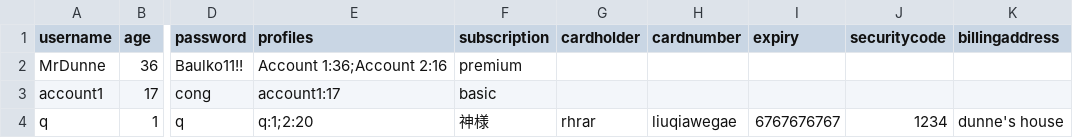
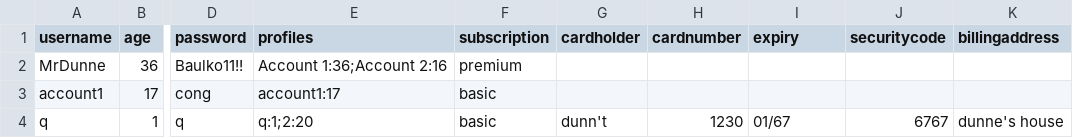
Before and after one commit to BaulkhamHillsHS/PrelimSE-26-Group6, a CSV file: accounts.csv, drawn as a sheet; only a part is shown, gaps mark what is left out; the diff names each change by its address in the sheet, - before the commit and + after, or states it on an @@ line.

```diff
--- a/accounts.csv
+++ b/accounts.csv
-F4 (subscription): 神様
+F4 (subscription): basic
-G4 (cardholder): rhrar
+G4 (cardholder): dunn't
-H4 (cardnumber): liuqiawegae
+H4 (cardnumber): 1230
-I4 (expiry): 6767676767
+I4 (expiry): 01/67
-J4 (securitycode): 1234
+J4 (securitycode): 6767
```
Also changed, not shown: 2 other files.
